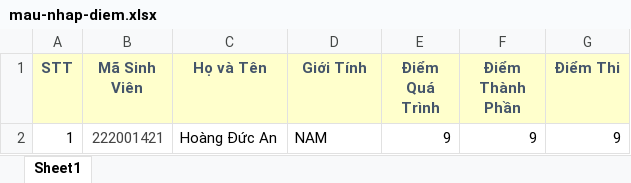
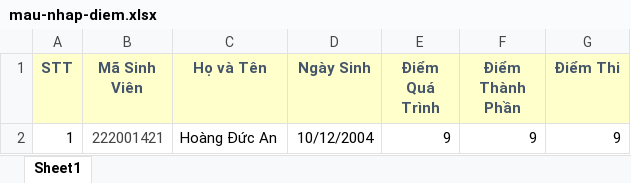
Before and after one commit to khthoi/quanlysinhvien-ketquahoctap_frontend, an Excel workbook: public/templates/mau-nhap-diem.xlsx, sheet Sheet1, drawn as a sheet; values as stored, in another font and other column widths than the file's, no borders; the diff names each change by its address in the sheet, - before the commit and + after, or states it on an @@ line.

```diff
--- a/public/templates/mau-nhap-diem.xlsx (sheet Sheet1)
+++ b/public/templates/mau-nhap-diem.xlsx (sheet Sheet1)
-D1: Giới Tính
+D1: Ngày Sinh
-D2 (Ngày Sinh): NAM
+D2 (Ngày Sinh): 10/12/2004
```
Also changed, not shown: 1 other file.
